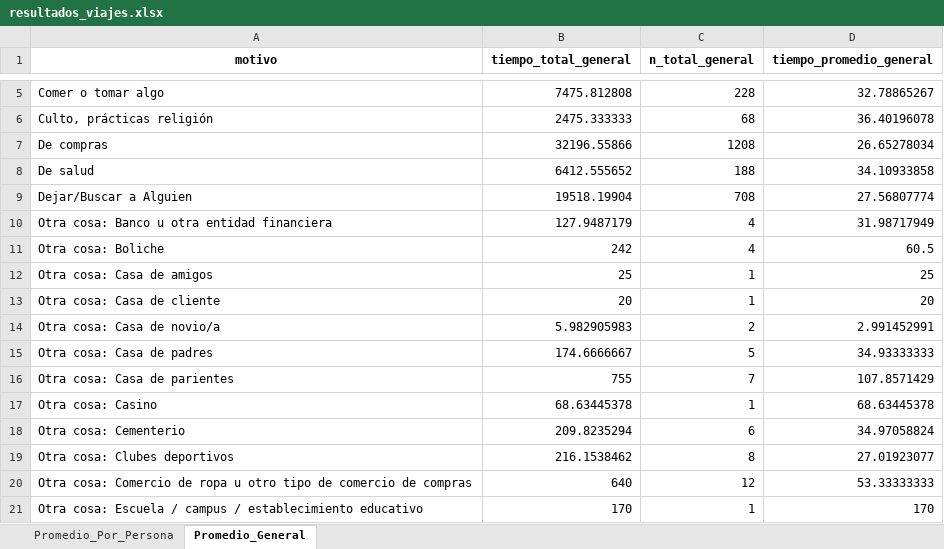
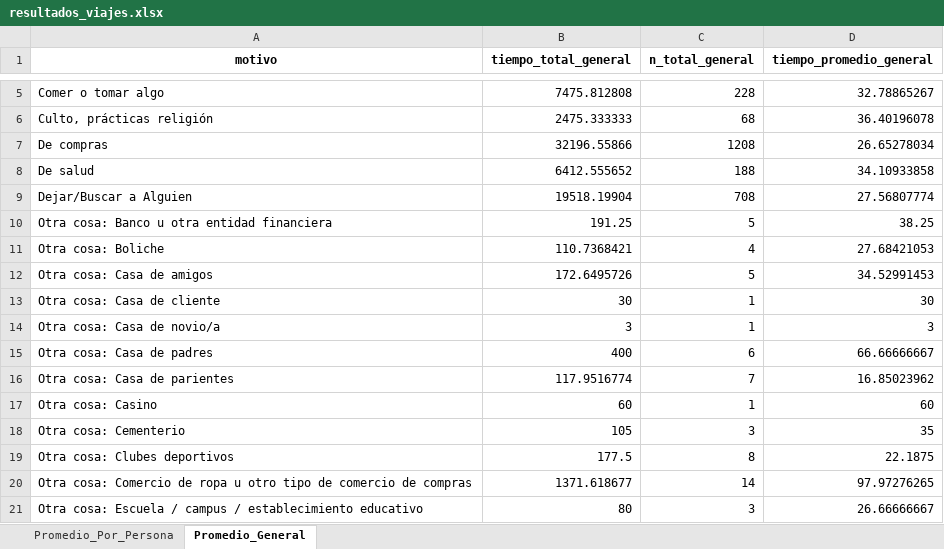
Before and after one commit to BiancaRizzalli/Tp_Optativa_Ciencias_Ciudades, an Excel workbook: resultados_viajes.xlsx, sheet Promedio_General, drawn as a sheet; only a part is shown, gaps mark what is left out; values as stored, in another font and other column widths than the file's, no borders; the diff covers the shown part only; the diff names each change by its address in the sheet, - before the commit and + after, or states it on an @@ line.

```diff
--- a/resultados_viajes.xlsx (sheet Promedio_General)
+++ b/resultados_viajes.xlsx (sheet Promedio_General)
-B10 (tiempo_total_general): 127.9487179
+B10 (tiempo_total_general): 191.25
-C10 (n_total_general): 4
+C10 (n_total_general): 5
-D10 (tiempo_promedio_general): 31.98717949
+D10 (tiempo_promedio_general): 38.25
-B11 (tiempo_total_general): 242
+B11 (tiempo_total_general): 110.7368421
-D11 (tiempo_promedio_general): 60.5
+D11 (tiempo_promedio_general): 27.68421053
-B12 (tiempo_total_general): 25
+B12 (tiempo_total_general): 172.6495726
-C12 (n_total_general): 1
+C12 (n_total_general): 5
-D12 (tiempo_promedio_general): 25
+D12 (tiempo_promedio_general): 34.52991453
-B13 (tiempo_total_general): 20
+B13 (tiempo_total_general): 30
-D13 (tiempo_promedio_general): 20
+D13 (tiempo_promedio_general): 30
-B14 (tiempo_total_general): 5.982905983
+B14 (tiempo_total_general): 3
-C14 (n_total_general): 2
+C14 (n_total_general): 1
-D14 (tiempo_promedio_general): 2.991452991
+D14 (tiempo_promedio_general): 3
-B15 (tiempo_total_general): 174.6666667
+B15 (tiempo_total_general): 400
-C15 (n_total_general): 5
+C15 (n_total_general): 6
-D15 (tiempo_promedio_general): 34.93333333
+D15 (tiempo_promedio_general): 66.66666667
-B16 (tiempo_total_general): 755
+B16 (tiempo_total_general): 117.9516774
-D16 (tiempo_promedio_general): 107.8571429
+D16 (tiempo_promedio_general): 16.85023962
-B17 (tiempo_total_general): 68.63445378
+B17 (tiempo_total_general): 60
-D17 (tiempo_promedio_general): 68.63445378
+D17 (tiempo_promedio_general): 60
-B18 (tiempo_total_general): 209.8235294
+B18 (tiempo_total_general): 105
-C18 (n_total_general): 6
+C18 (n_total_general): 3
-D18 (tiempo_promedio_general): 34.97058824
+D18 (tiempo_promedio_general): 35
-B19 (tiempo_total_general): 216.1538462
+B19 (tiempo_total_general): 177.5
-D19 (tiempo_promedio_general): 27.01923077
+D19 (tiempo_promedio_general): 22.1875
-B20 (tiempo_total_general): 640
+B20 (tiempo_total_general): 1371.618677
-C20 (n_total_general): 12
+C20 (n_total_general): 14
-D20 (tiempo_promedio_general): 53.33333333
+D20 (tiempo_promedio_general): 97.97276265
-B21 (tiempo_total_general): 170
+B21 (tiempo_total_general): 80
-C21 (n_total_general): 1
+C21 (n_total_general): 3
-D21 (tiempo_promedio_general): 170
+D21 (tiempo_promedio_general): 26.66666667
```
Also changed, not shown: 2 removed rows and 42 edited cells elsewhere in this sheet, sheet Promedio_Por_Persona, 8 other files.
